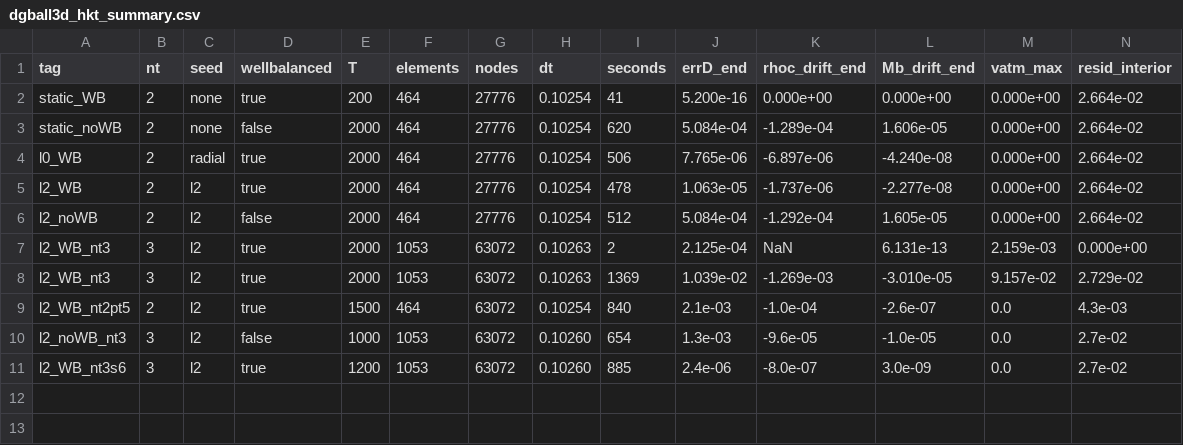
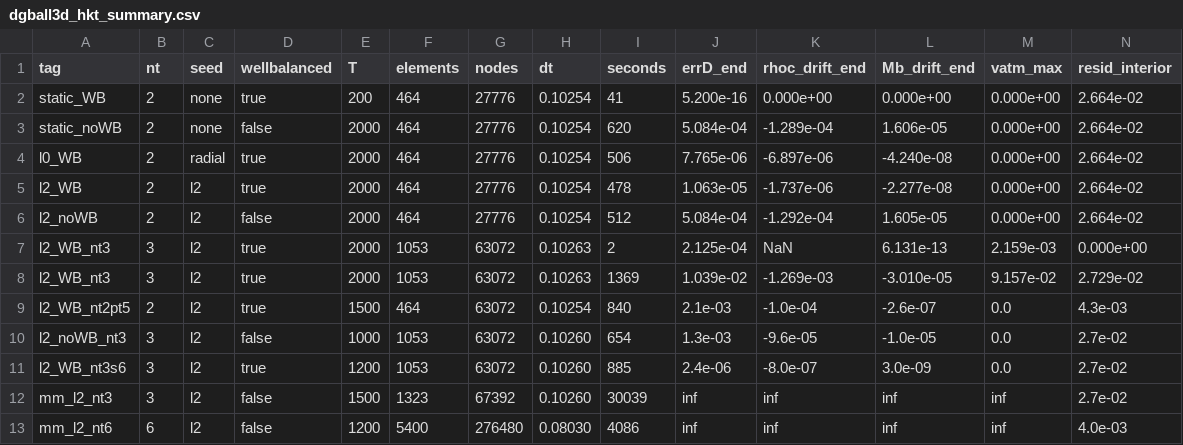
Before and after one commit to FoAKTEE/BDNK, a CSV file: code/BDNKStar/repro/data/dgball3d_hkt_summary.csv, drawn as a sheet; only a part is shown; rows hold the shown columns only; the diff names each change by its address in the sheet, - before the commit and + after, or states it on an @@ line.

Commit message:
DGBall3D: the paper's surface recipe fails at nt=3 and on their own 15-degree grid; step-2 verdict
Linear surface shells + per-direction minmod + momentum filter, no
subtraction (their B1 recipe) blow up before 1500 Msun at nt=3 and before
1200 Msun on their grid (nt=6, 5400 elements, 276k nodes), while the interior
static residual drops to 0.4% as the geometry predicts. Angular resolution is
not the missing ingredient. Unreproduced differences and the reference to
check against (SpECTRE's open Minmod limiter and TOV test) are listed in
VALIDATION.md 7.10 together with the verdict: implemented and verified at
coarse resolution (F to 0.5%, f to +-2%), not yet refinable; the obstacle is
the star-atmosphere interface on the curved surface shells.

```diff
--- a/code/BDNKStar/repro/data/dgball3d_hkt_summary.csv
+++ b/code/BDNKStar/repro/data/dgball3d_hkt_summary.csv
+row 12: mm_l2_nt3 | 3 | l2 | false | 1500 | 1323 | 67392 | 0.10260 | 30039 | inf | inf | inf | inf | 2.7e-02
+row 13: mm_l2_nt6 | 6 | l2 | false | 1200 | 5400 | 276480 | 0.08030 | 4086 | inf | inf | inf | inf | 4.0e-03
```
Also changed, not shown: 3 other files.
